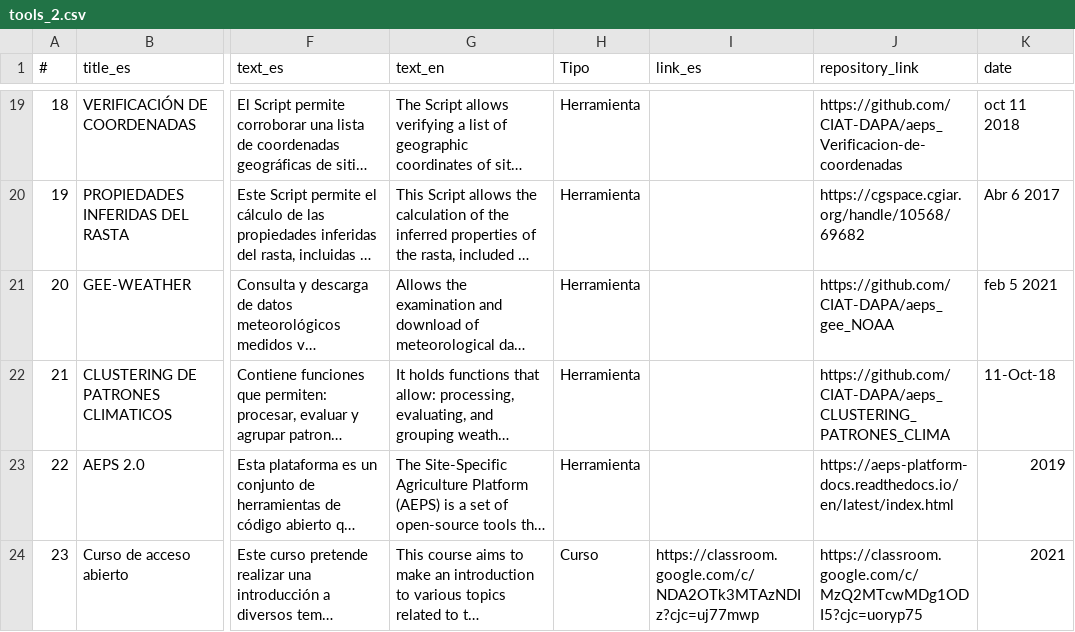
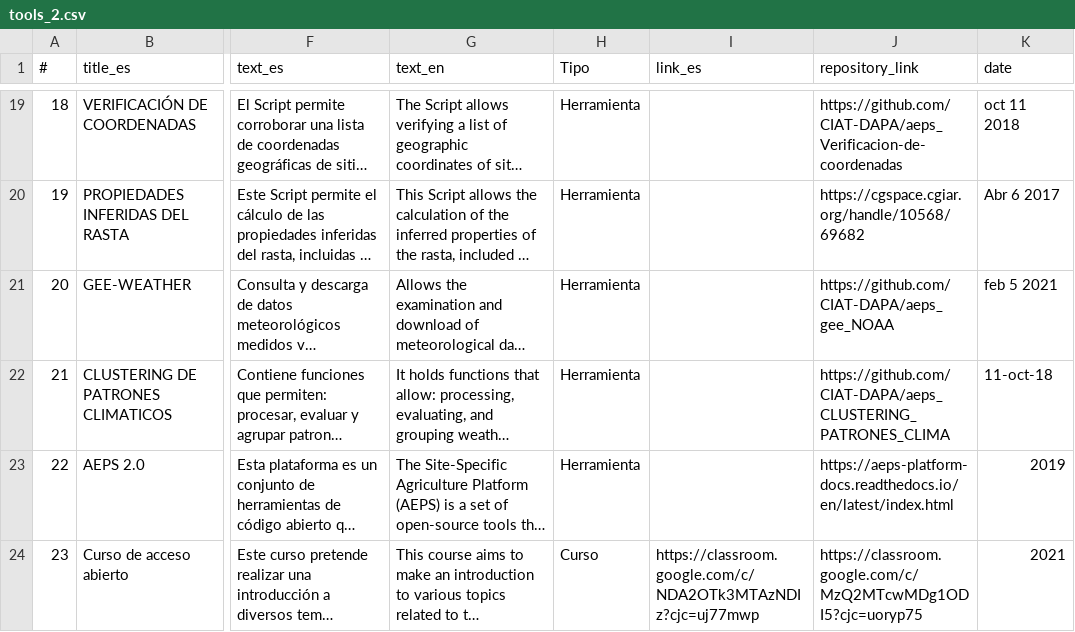
Before and after one commit to CIAT-DAPA/aeps_open, a CSV file: db/tools_2.csv, drawn as a sheet; only a part is shown, gaps mark what is left out; long unchanged cells end in …; the diff covers the shown part only; the diff names each change by its address in the sheet, - before the commit and + after, or states it on an @@ line.

```diff
--- a/db/tools_2.csv
+++ b/db/tools_2.csv
-K22 (date): 11-Oct-18
+K22 (date): 11-oct-18
```
Also changed, not shown: 3 added rows elsewhere in this file, 6 other files.
